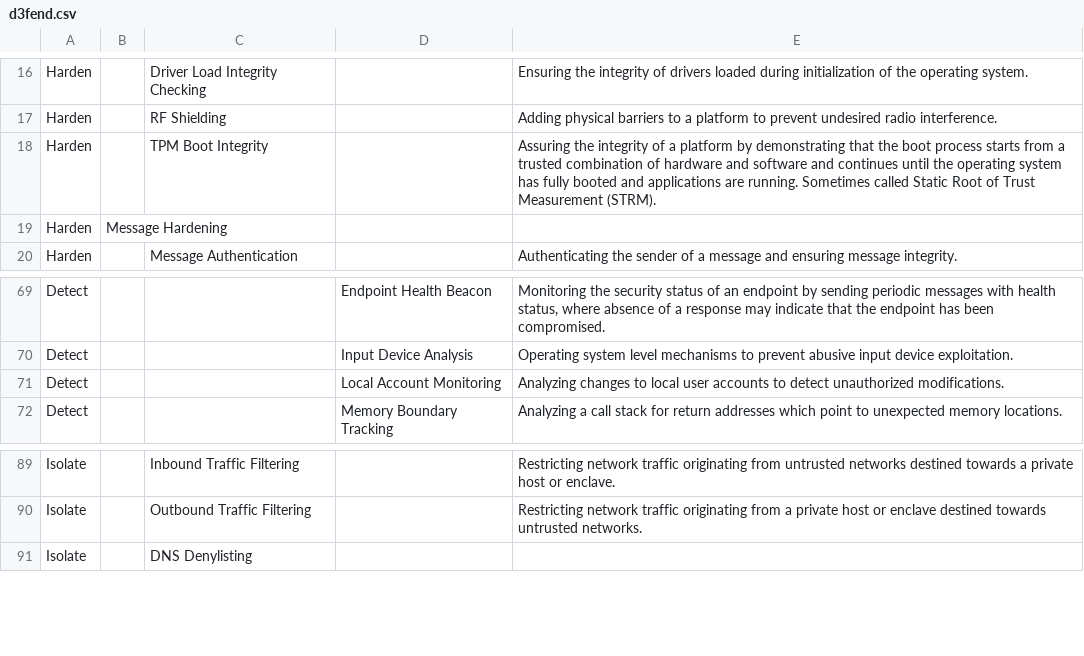
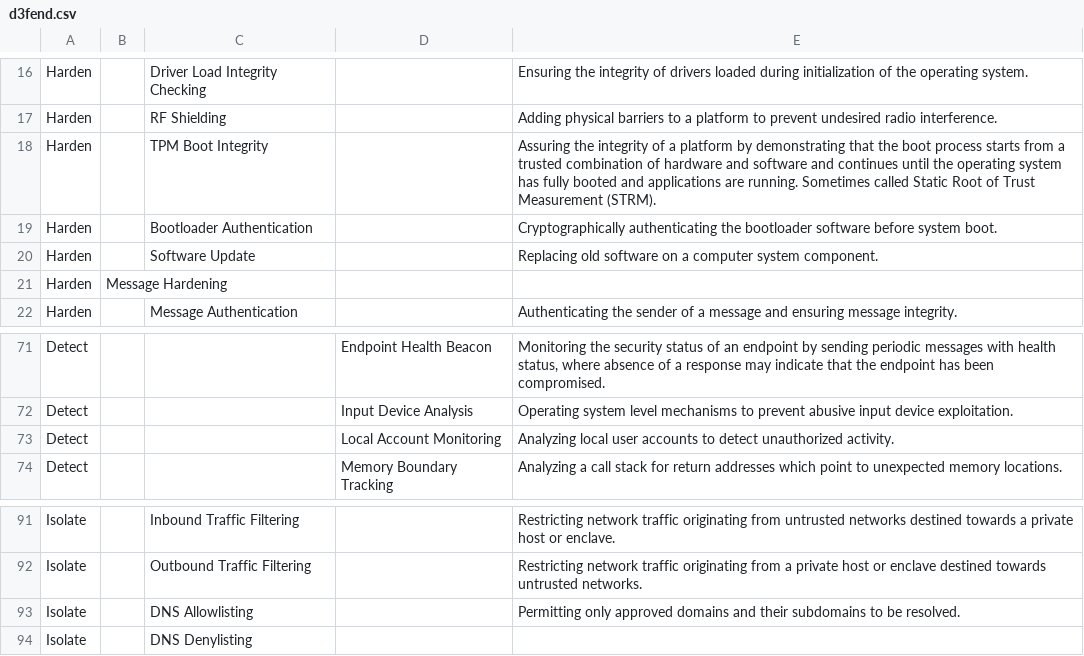
Before and after one commit to d3fend/d3fend-ontology, a CSV file: d3fend.csv, drawn as a sheet; only a part is shown, gaps mark what is left out.

```diff
--- a/d3fend.csv
+++ b/d3fend.csv
@@ -18,2 +18,4 @@ Harden,,RF Shielding,,Adding physical barriers to a platform to prevent undesire
 Harden,,TPM Boot Integrity,,Assuring the integrity of a platform by demonstrating that the boot process starts from a trusted combination of hardware and software and continues until the operating system has fully booted and applications are running.  Sometimes called Static Root of Trust Measurement (STRM).
+Harden,,Bootloader Authentication,,Cryptographically authenticating the bootloader software before system boot.
+Harden,,Software Update,,Replacing old software on a computer system component.
 Harden,Message Hardening,,,
@@ -70,3 +72,3 @@ Detect,,,Endpoint Health Beacon,"Monitoring the security status of an endpoint b
 Detect,,,Input Device Analysis,Operating system level mechanisms to prevent abusive input device exploitation.
-Detect,,,Local Account Monitoring,Analyzing changes to local user accounts to detect unauthorized modifications.
+Detect,,,Local Account Monitoring,Analyzing local user accounts to detect unauthorized activity.
 Detect,,,Memory Boundary Tracking,Analyzing a call stack for return addresses which point to unexpected  memory locations.
@@ -90,2 +92,3 @@ Isolate,,Inbound Traffic Filtering,,Restricting network traffic originating from
 Isolate,,Outbound Traffic Filtering,,Restricting network traffic originating from a private host or enclave destined towards untrusted networks.
+Isolate,,DNS Allowlisting,,Permitting only approved domains and their subdomains to be resolved.
 Isolate,,DNS Denylisting,,
```
Also changed, not shown: 5 other files.
